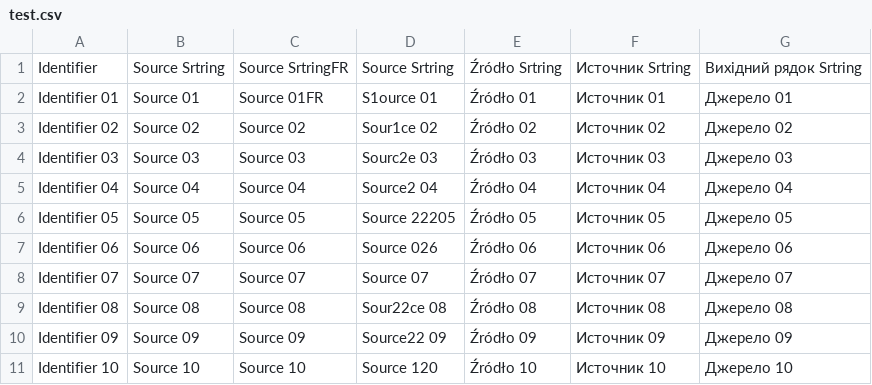
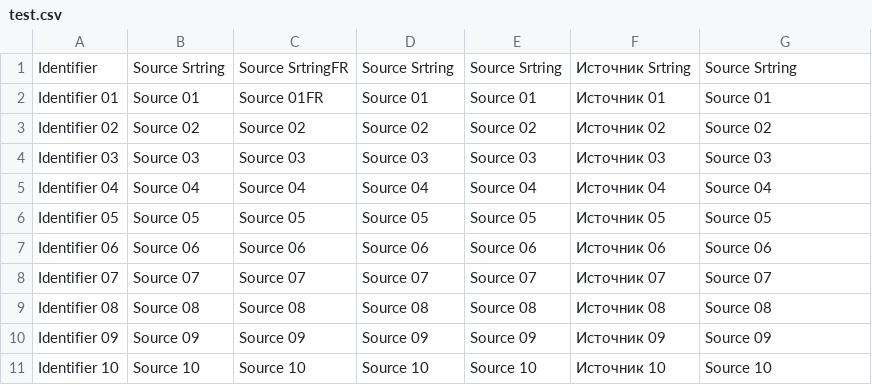
Before and after one commit to webromik/test, a CSV file: test2/test.csv, drawn as a sheet.

Commit message:
New translations test.csv (Multilingual) [skip ci]

```diff
--- a/test2/test.csv
+++ b/test2/test.csv
@@ -1,11 +1,11 @@
-"Identifier";"Source Srtring";"Source SrtringFR";"Source Srtring";"Źródło Srtring";"Источник Srtring";"Вихідний рядок Srtring"
-"Identifier 01";"Source 01";"Source 01FR";"S1ource 01";"Źródło 01";"Источник 01";"Джерело 01"
-"Identifier 02";"Source 02";"Source 02";"Sour1ce 02";"Źródło 02";"Источник 02";"Джерело 02"
-"Identifier 03";"Source 03";"Source 03";"Sourc2e 03";"Źródło 03";"Источник 03";"Джерело 03"
-"Identifier 04";"Source 04";"Source 04";"Source2 04";"Źródło 04";"Источник 04";"Джерело 04"
-"Identifier 05";"Source 05";"Source 05";"Source 22205";"Źródło 05";"Источник 05";"Джерело 05"
-"Identifier 06";"Source 06";"Source 06";"Source 026";"Źródło 06";"Источник 06";"Джерело 06"
-"Identifier 07";"Source 07";"Source 07";"Source 07";"Źródło 07";"Источник 07";"Джерело 07"
-"Identifier 08";"Source 08";"Source 08";"Sour22ce 08";"Źródło 08";"Источник 08";"Джерело 08"
-"Identifier 09";"Source 09";"Source 09";"Source22 09";"Źródło 09";"Источник 09";"Джерело 09"
-"Identifier 10";"Source 10";"Source 10";"Source 120";"Źródło 10";"Источник 10";"Джерело 10"
+"Identifier";"Source Srtring";"Source SrtringFR";"Source Srtring";"Source Srtring";"Источник Srtring";"Source Srtring"
+"Identifier 01";"Source 01";"Source 01FR";"Source 01";"Source 01";"Источник 01";"Source 01"
+"Identifier 02";"Source 02";"Source 02";"Source 02";"Source 02";"Источник 02";"Source 02"
+"Identifier 03";"Source 03";"Source 03";"Source 03";"Source 03";"Источник 03";"Source 03"
+"Identifier 04";"Source 04";"Source 04";"Source 04";"Source 04";"Источник 04";"Source 04"
+"Identifier 05";"Source 05";"Source 05";"Source 05";"Source 05";"Источник 05";"Source 05"
+"Identifier 06";"Source 06";"Source 06";"Source 06";"Source 06";"Источник 06";"Source 06"
+"Identifier 07";"Source 07";"Source 07";"Source 07";"Source 07";"Источник 07";"Source 07"
+"Identifier 08";"Source 08";"Source 08";"Source 08";"Source 08";"Источник 08";"Source 08"
+"Identifier 09";"Source 09";"Source 09";"Source 09";"Source 09";"Источник 09";"Source 09"
+"Identifier 10";"Source 10";"Source 10";"Source 10";"Source 10";"Источник 10";"Source 10"
```
